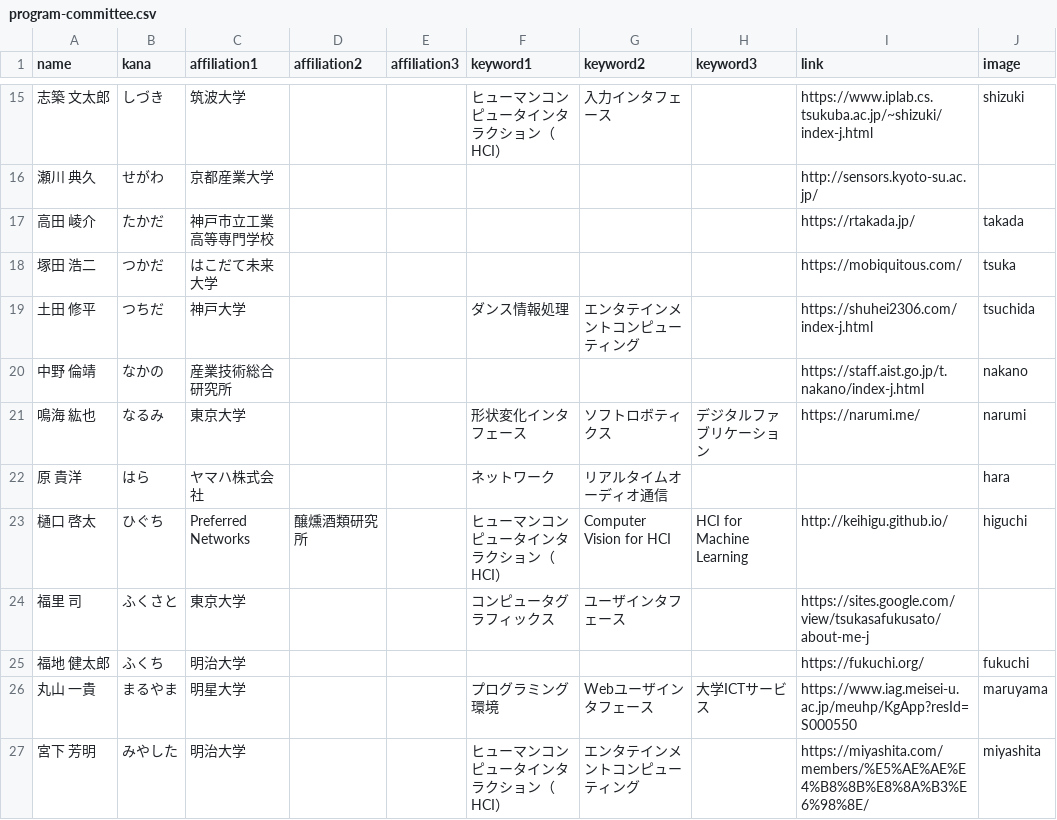
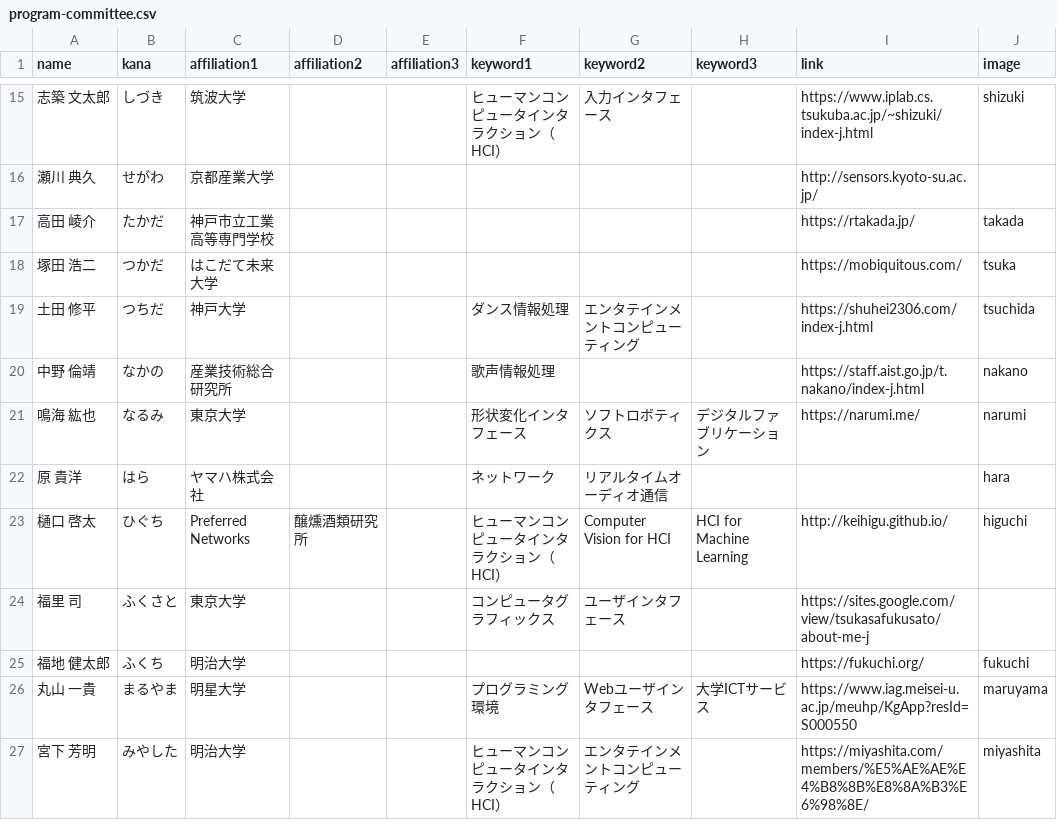
Before and after one commit to WISSOrg/web2022, a CSV file: src/data/program-committee.csv, drawn as a sheet; only a part is shown, gaps mark what is left out.

```diff
--- a/src/data/program-committee.csv
+++ b/src/data/program-committee.csv
@@ -19,3 +19,3 @@ name,kana,affiliation1,affiliation2,affiliation3,keyword1,keyword2,keyword3,link
 土田 修平,つちだ,神戸大学,,,ダンス情報処理,エンタテインメントコンピューティング,,https://shuhei2306.com/index-j.html,tsuchida
-中野 倫靖,なかの,産業技術総合研究所,,,,,,https://staff.aist.go.jp/t.nakano/index-j.html,nakano
+中野 倫靖,なかの,産業技術総合研究所,,,歌声情報処理,,,https://staff.aist.go.jp/t.nakano/index-j.html,nakano
 鳴海 紘也,なるみ,東京大学,,,形状変化インタフェース,ソフトロボティクス,デジタルファブリケーション,https://narumi.me/,narumi
```
Also changed, not shown: src/data/papers.csv, src/data/program-committee2.csv, 9 other files.
